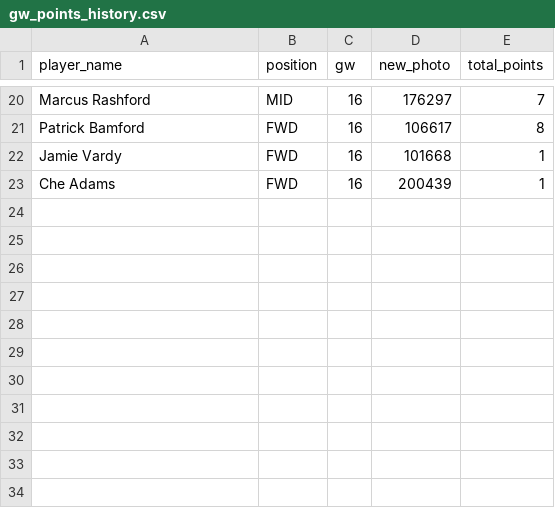
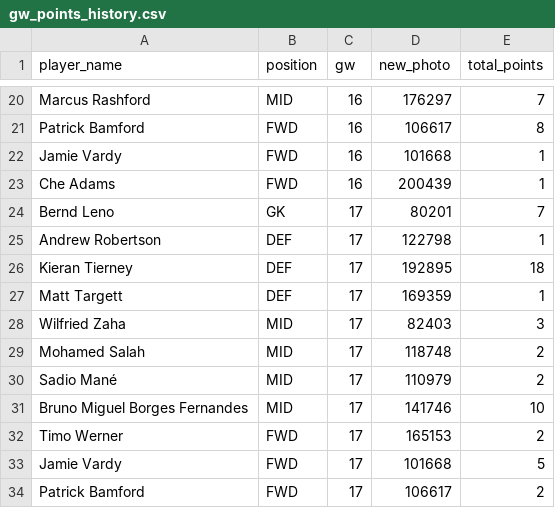
Before and after one commit to arpitsolanki/FPLBot, a CSV file: gw_points_history.csv, drawn as a sheet; only a part is shown, gaps mark what is left out.

```diff
--- a/gw_points_history.csv
+++ b/gw_points_history.csv
@@ -23 +23,12 @@ Jamie Vardy,FWD,16,101668,1
 Che Adams,FWD,16,200439,1
+Bernd Leno,GK,17,80201,7
+Andrew Robertson,DEF,17,122798,1
+Kieran Tierney,DEF,17,192895,18
+Matt Targett,DEF,17,169359,1
+Wilfried Zaha,MID,17,82403,3
+Mohamed Salah,MID,17,118748,2
+Sadio Mané,MID,17,110979,2
+Bruno Miguel Borges Fernandes,MID,17,141746,10
+Timo Werner,FWD,17,165153,2
+Jamie Vardy,FWD,17,101668,5
+Patrick Bamford,FWD,17,106617,2
```
Also changed, not shown: last_gw_dream_team.csv, output.csv, 1 other file.
